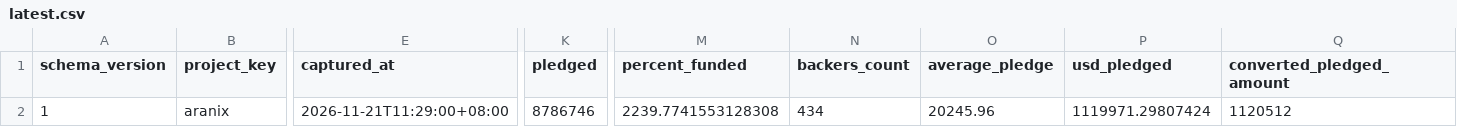
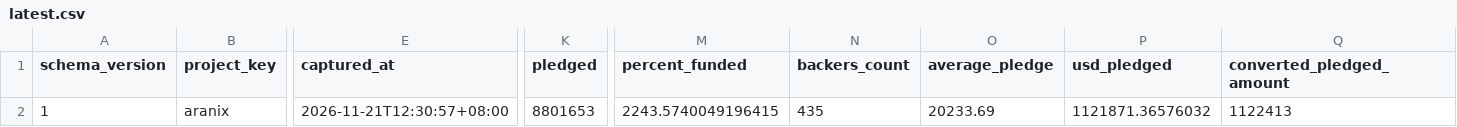
Before and after one commit to airseekers/kickstarter-dashboard, a CSV file: data/aranix/latest.csv, drawn as a sheet; only a part is shown, gaps mark what is left out; the diff names each change by its address in the sheet, - before the commit and + after, or states it on an @@ line.

```diff
--- a/data/aranix/latest.csv
+++ b/data/aranix/latest.csv
-E2 (captured_at): 2026-11-21T11:29:00+08:00
+E2 (captured_at): 2026-11-21T12:30:57+08:00
-K2 (pledged): 8786746
+K2 (pledged): 8801653
-M2 (percent_funded): 2239.7741553128308
+M2 (percent_funded): 2243.5740049196415
-N2 (backers_count): 434
+N2 (backers_count): 435
-O2 (average_pledge): 20245.96
+O2 (average_pledge): 20233.69
-P2 (usd_pledged): 1119971.29807424
+P2 (usd_pledged): 1121871.36576032
-Q2 (converted_pledged_amount): 1120512
+Q2 (converted_pledged_amount): 1122413
```
Also changed, not shown: 8 other files.
